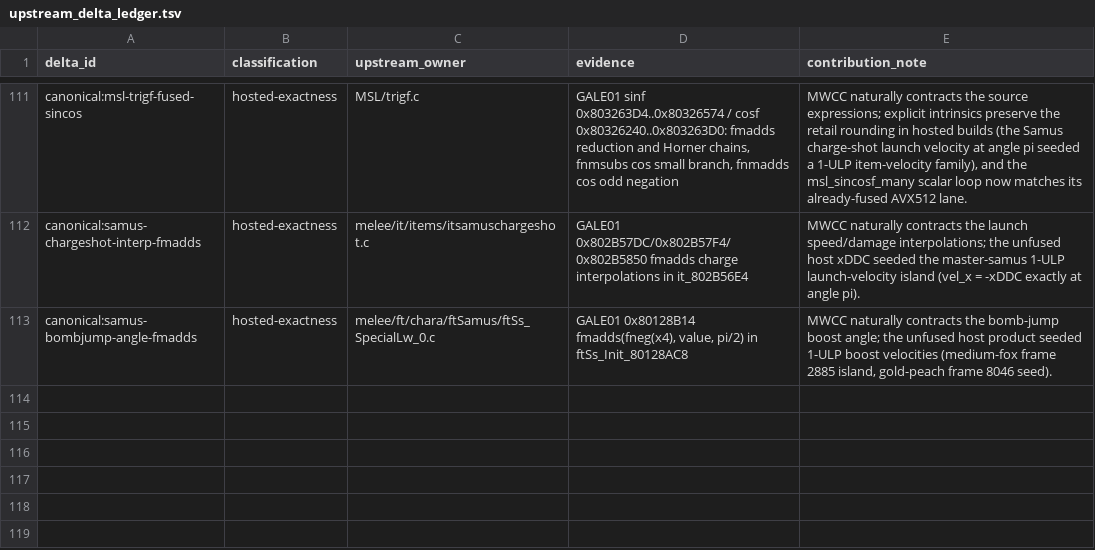
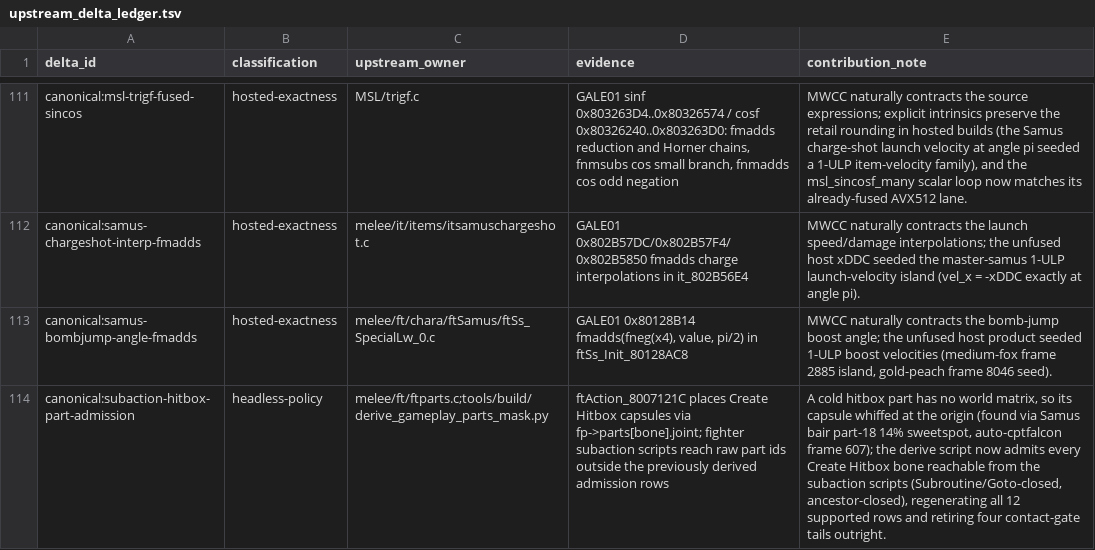
Before and after one commit to kyhavlov/melee-sim-light, a TSV file: src/upstream_delta_ledger.tsv, drawn as a sheet; only a part is shown, gaps mark what is left out; the diff names each change by its address in the sheet, - before the commit and + after, or states it on an @@ line.

```diff
--- a/src/upstream_delta_ledger.tsv
+++ b/src/upstream_delta_ledger.tsv
+row 114: canonical:subaction-hitbox-part-admission | headless-policy | melee/ft/ftparts.c;tools/build/derive_gameplay_parts_mask.py | ftAction_8007121C places Create Hitbox capsules via fp->parts[bone].joint; fighter subaction scripts reach raw part ids outside the previously derived admission rows | A cold hitbox part has no world matrix, so its capsule whiffed at the origin (found via Samus bair part-18 14% sweetspot, auto-cptfalcon frame 607); the derive script now admits every Create Hitbox bone reachable from the subaction scripts (Subroutine/Goto-closed, ancestor-closed), regenerating all 12 supported rows and retiring four contact-gate tails outright.
```
Also changed, not shown: 4 other files.
